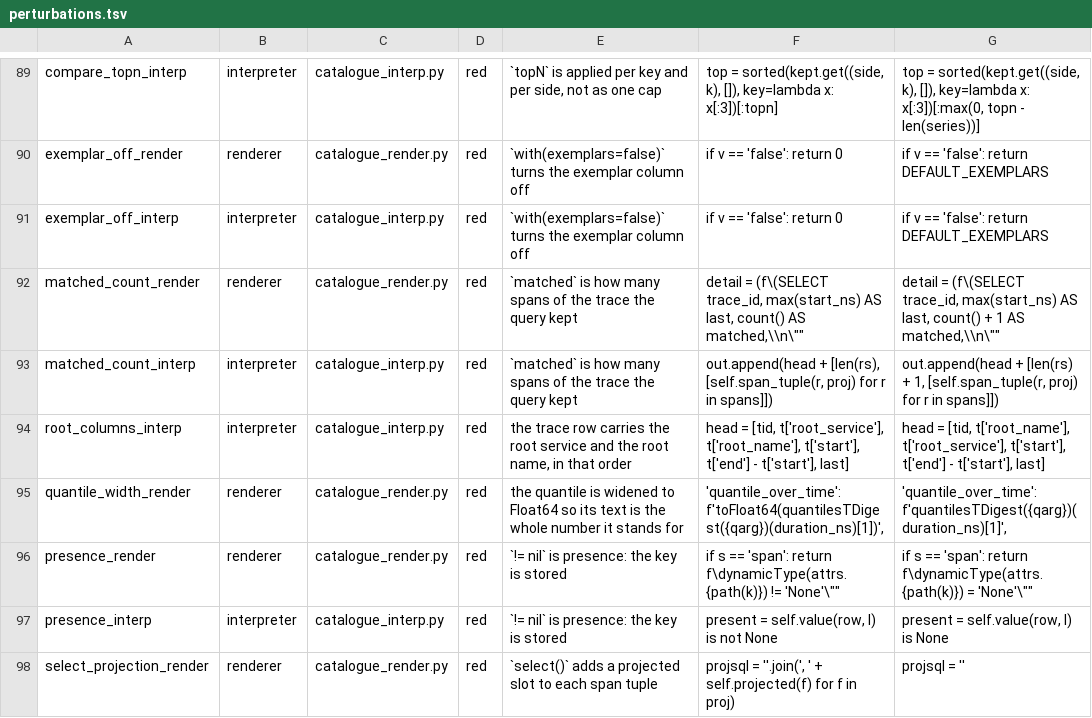
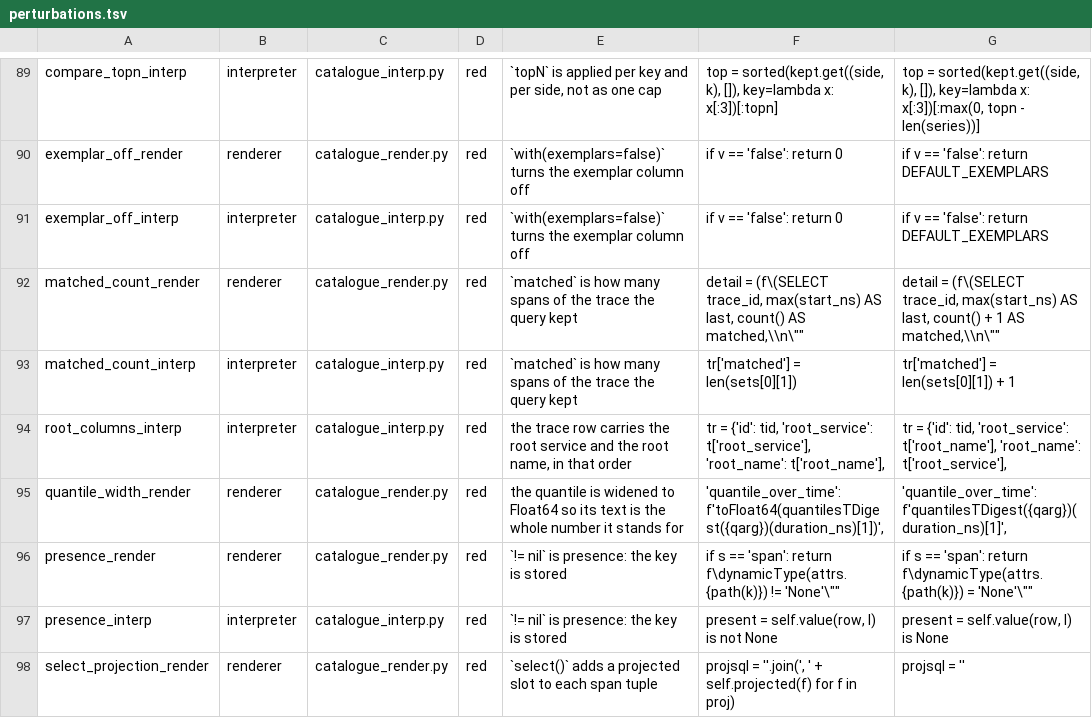
Before and after one commit to digitalis-io/pulsusdb, a TSV file: docs/TraceQL/measure/perturbations.tsv, drawn as a sheet; only a part is shown, gaps mark what is left out; the diff covers the shown part only.

Commit message:
TraceQL catalogue: the perturbation suite runs over a saved catalogue run again (#600, part 1b-2)
perturb_check.py now applies each row of perturbations.tsv in a scratch copy
and runs the current catalogue.py over a saved catalogue.sh run, after
checking that the unchanged copy passes. results/perturbations.tsv is
regenerated by it over a fresh run, and the measure README says how to run
it.

The ten interpreter rows whose lines were gone before this part, and
limit_interp and spss_interp, whose module constants catalogue.py overrides
on every request, now name the lines that carry their rules:
service_column, trace_order, group_missing, coalesce, root_rule, group_order,
matched_count, root_columns, select_projection, group_type, limit and spss.
group_missing_interp's rule is restated as the document now has it: a span
lacking the by() key is grouped under nil, where the row said it was dropped.
No row is deleted.

Every interpreter and parser row is noticed. The 44 renderer rows end clean:
they change the design renderer's statements, which the catalogue no longer
runs, so the suite exits non-zero until they are decided.

```diff
--- a/docs/TraceQL/measure/perturbations.tsv
+++ b/docs/TraceQL/measure/perturbations.tsv
@@ -92,4 +92,4 @@ exemplar_off_interp	interpreter	catalogue_interp.py	red	`with(exemplars=false)`
 matched_count_render	renderer	catalogue_render.py	red	`matched` is how many spans of the trace the query kept	"            detail = (f\"(SELECT trace_id, max(start_ns) AS last, count() AS matched,\\n\""	"            detail = (f\"(SELECT trace_id, max(start_ns) AS last, count() + 1 AS matched,\\n\""
-matched_count_interp	interpreter	catalogue_interp.py	red	`matched` is how many spans of the trace the query kept	"                out.append(head + [len(rs), [self.span_tuple(r, proj) for r in spans]])"	"                out.append(head + [len(rs) + 1, [self.span_tuple(r, proj) for r in spans]])"
-root_columns_interp	interpreter	catalogue_interp.py	red	the trace row carries the root service and the root name, in that order	"            head = [tid, t['root_service'], t['root_name'], t['start'], t['end'] - t['start'], last]"	"            head = [tid, t['root_name'], t['root_service'], t['start'], t['end'] - t['start'], last]"
+matched_count_interp	interpreter	catalogue_interp.py	red	`matched` is how many spans of the trace the query kept	"tr['matched'] = len(sets[0][1])"	"tr['matched'] = len(sets[0][1]) + 1"
+root_columns_interp	interpreter	catalogue_interp.py	red	the trace row carries the root service and the root name, in that order	"tr = {'id': tid, 'root_service': t['root_service'], 'root_name': t['root_name'],"	"tr = {'id': tid, 'root_service': t['root_name'], 'root_name': t['root_service'],"
 quantile_width_render	renderer	catalogue_render.py	red	the quantile is widened to Float64 so its text is the whole number it stands for	"'quantile_over_time': f'toFloat64(quantilesTDigest({qarg})(duration_ns)[1])',"	"'quantile_over_time': f'quantilesTDigest({qarg})(duration_ns)[1]',"
```
Also changed, not shown: 21 edited cells elsewhere in this file, docs/TraceQL/measure/results/perturbations.tsv, 2 other files.
